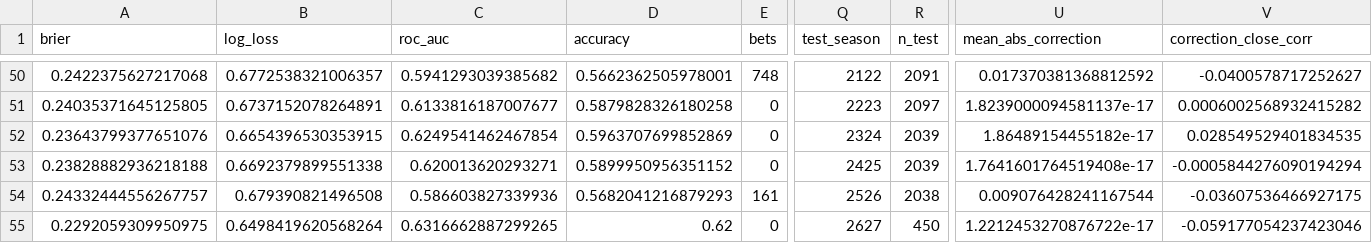
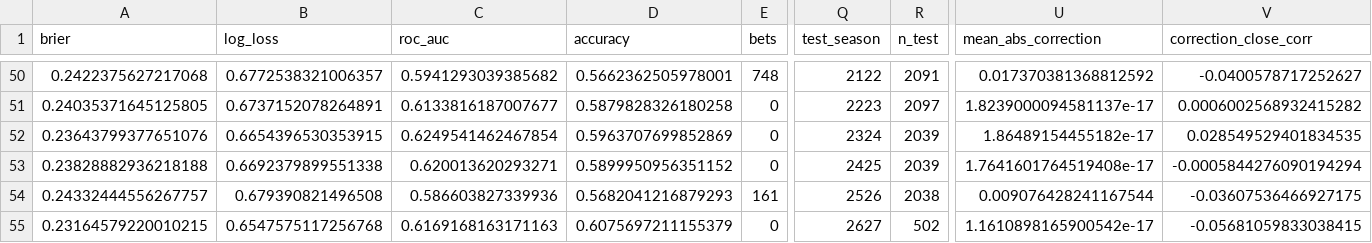
Before and after one commit to jimmybusML/quant-runner, a CSV file: research/m3/results/latest_v4_original_metrics.csv, drawn as a sheet; only a part is shown, gaps mark what is left out; the diff covers the shown part only; the diff names each change by its address in the sheet, - before the commit and + after, or states it on an @@ line.

```diff
--- a/research/m3/results/latest_v4_original_metrics.csv
+++ b/research/m3/results/latest_v4_original_metrics.csv
-A55 (brier): 0.2292059309950975
+A55 (brier): 0.23164579220010215
-B55 (log_loss): 0.6498419620568264
+B55 (log_loss): 0.6547575117256768
-C55 (roc_auc): 0.6316662887299265
+C55 (roc_auc): 0.6169168163171163
-D55 (accuracy): 0.62
+D55 (accuracy): 0.6075697211155379
-R55 (n_test): 450
+R55 (n_test): 502
-U55 (mean_abs_correction): 1.2212453270876722e-17
+U55 (mean_abs_correction): 1.1610898165900542e-17
-V55 (correction_close_corr): -0.059177054237423046
+V55 (correction_close_corr): -0.05681059833038415
```
Also changed, not shown: 3 added rows, 3 removed rows and 29 edited cells elsewhere in this file, 14 other files.
